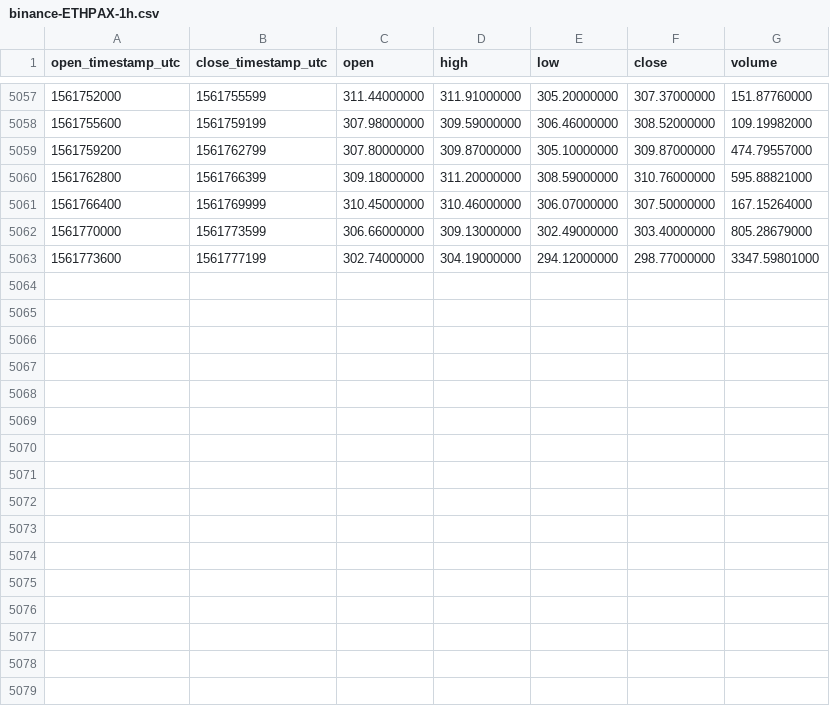
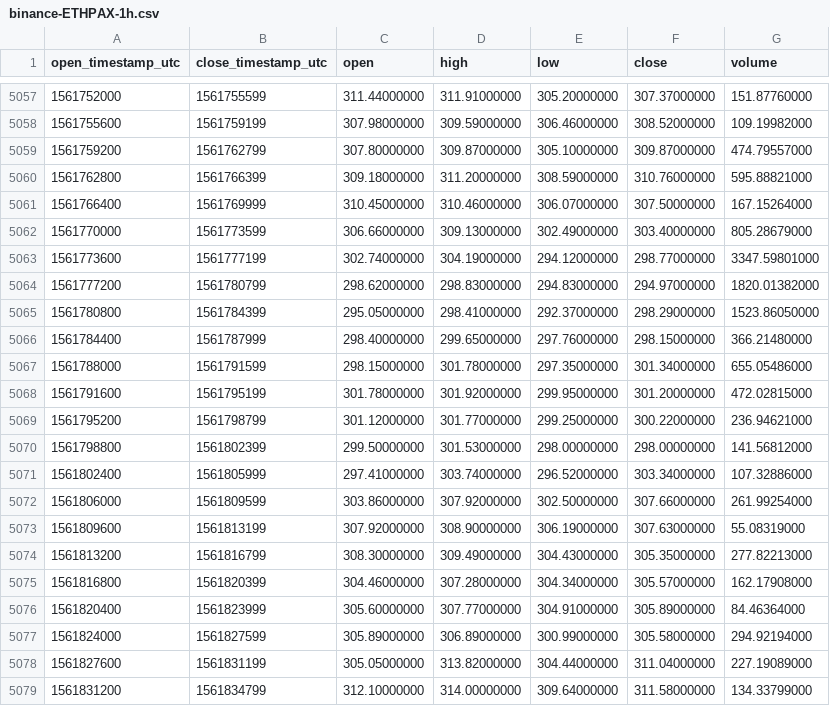
Before and after one commit to cryptobigbro/binance-ETHPAX, a CSV file: binance-ETHPAX-1h.csv, drawn as a sheet; only a part is shown, gaps mark what is left out.

Commit message:
Update OHLCV data.

```diff
--- a/binance-ETHPAX-1h.csv
+++ b/binance-ETHPAX-1h.csv
@@ -5063 +5063,17 @@ open_timestamp_utc,close_timestamp_utc,open,high,low,close,volume
 1561773600,1561777199,302.74000000,304.19000000,294.12000000,298.77000000,3347.59801000
+1561777200,1561780799,298.62000000,298.83000000,294.83000000,294.97000000,1820.01382000
+1561780800,1561784399,295.05000000,298.41000000,292.37000000,298.29000000,1523.86050000
+1561784400,1561787999,298.40000000,299.65000000,297.76000000,298.15000000,366.21480000
+1561788000,1561791599,298.15000000,301.78000000,297.35000000,301.34000000,655.05486000
+1561791600,1561795199,301.78000000,301.92000000,299.95000000,301.20000000,472.02815000
+1561795200,1561798799,301.12000000,301.77000000,299.25000000,300.22000000,236.94621000
+1561798800,1561802399,299.50000000,301.53000000,298.00000000,298.00000000,141.56812000
+1561802400,1561805999,297.41000000,303.74000000,296.52000000,303.34000000,107.32886000
+1561806000,1561809599,303.86000000,307.92000000,302.50000000,307.66000000,261.99254000
+1561809600,1561813199,307.92000000,308.90000000,306.19000000,307.63000000,55.08319000
+1561813200,1561816799,308.30000000,309.49000000,304.43000000,305.35000000,277.82213000
+1561816800,1561820399,304.46000000,307.28000000,304.34000000,305.57000000,162.17908000
+1561820400,1561823999,305.60000000,307.77000000,304.91000000,305.89000000,84.46364000
+1561824000,1561827599,305.89000000,306.89000000,300.99000000,305.58000000,294.92194000
+1561827600,1561831199,305.05000000,313.82000000,304.44000000,311.04000000,227.19089000
+1561831200,1561834799,312.10000000,314.00000000,309.64000000,311.58000000,134.33799000
```
